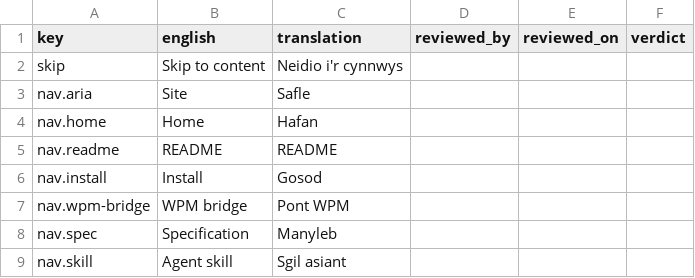
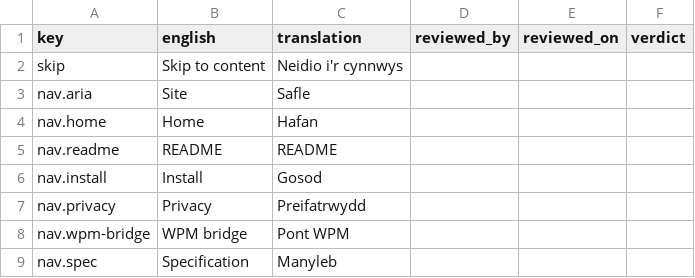
Before and after one commit to project-portfolio-management/project-portfolio-management, a CSV file: governance/translation-reviews/site-cy.csv, drawn as a sheet; only a part is shown; the shorter side is filled out with more unchanged rows; the diff names each change by its address in the sheet, - before the commit and + after, or states it on an @@ line.

```diff
--- a/governance/translation-reviews/site-cy.csv
+++ b/governance/translation-reviews/site-cy.csv
+row 7: nav.privacy | Privacy | Preifatrwydd
```
Also changed, not shown: governance/translation-reviews/site-ar.csv, governance/translation-reviews/site-hi.csv, 1 other file.
